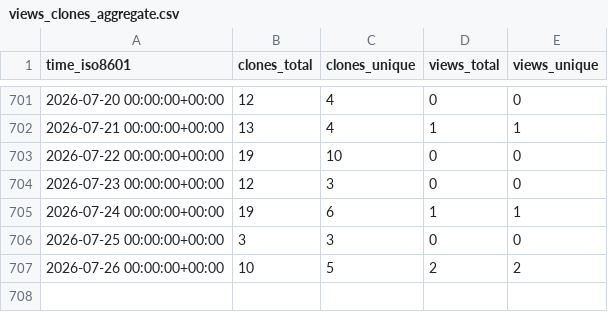
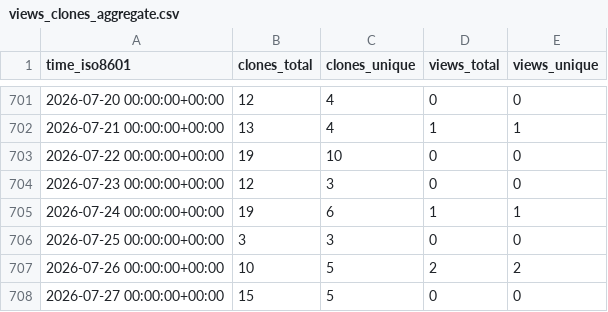
Before and after one commit to peff74/Sonoff-Dual-R3, a CSV file: peff74/Sonoff-Dual-R3/ghrs-data/views_clones_aggregate.csv, drawn as a sheet; only a part is shown, gaps mark what is left out.

```diff
--- a/peff74/Sonoff-Dual-R3/ghrs-data/views_clones_aggregate.csv
+++ b/peff74/Sonoff-Dual-R3/ghrs-data/views_clones_aggregate.csv
@@ -707 +707,2 @@ time_iso8601,clones_total,clones_unique,views_total,views_unique
 2026-07-26 00:00:00+00:00,10,5,2,2
+2026-07-27 00:00:00+00:00,15,5,0,0
```
Also changed, not shown: 1 other file.
